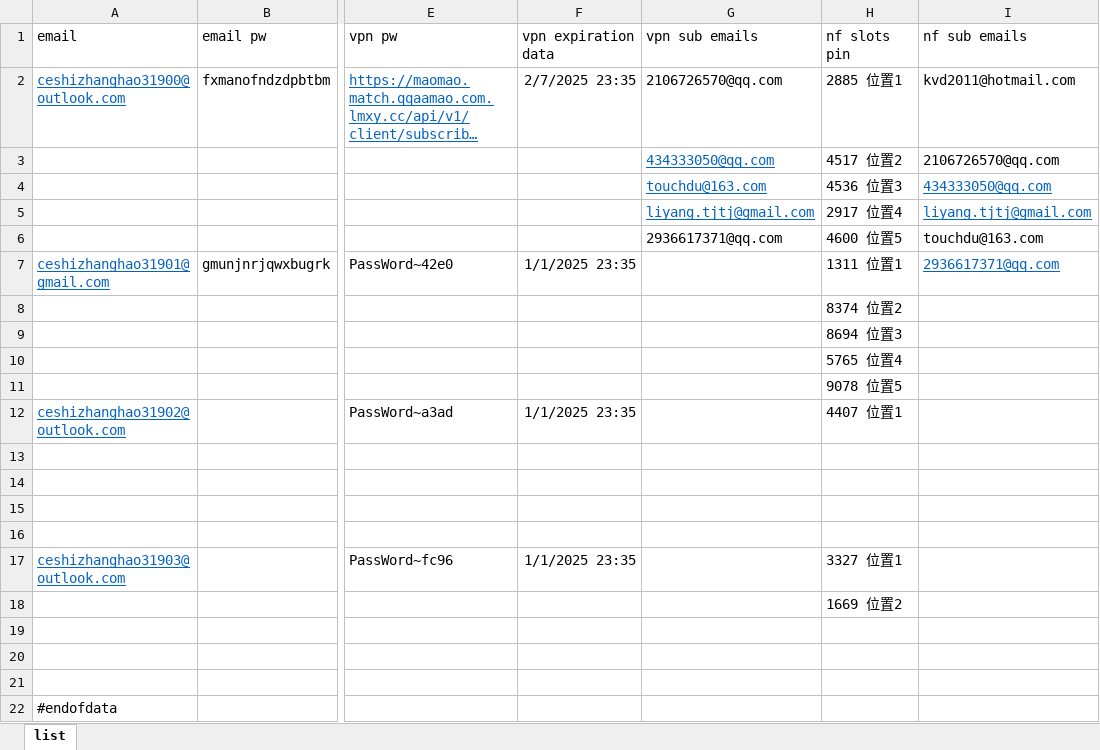
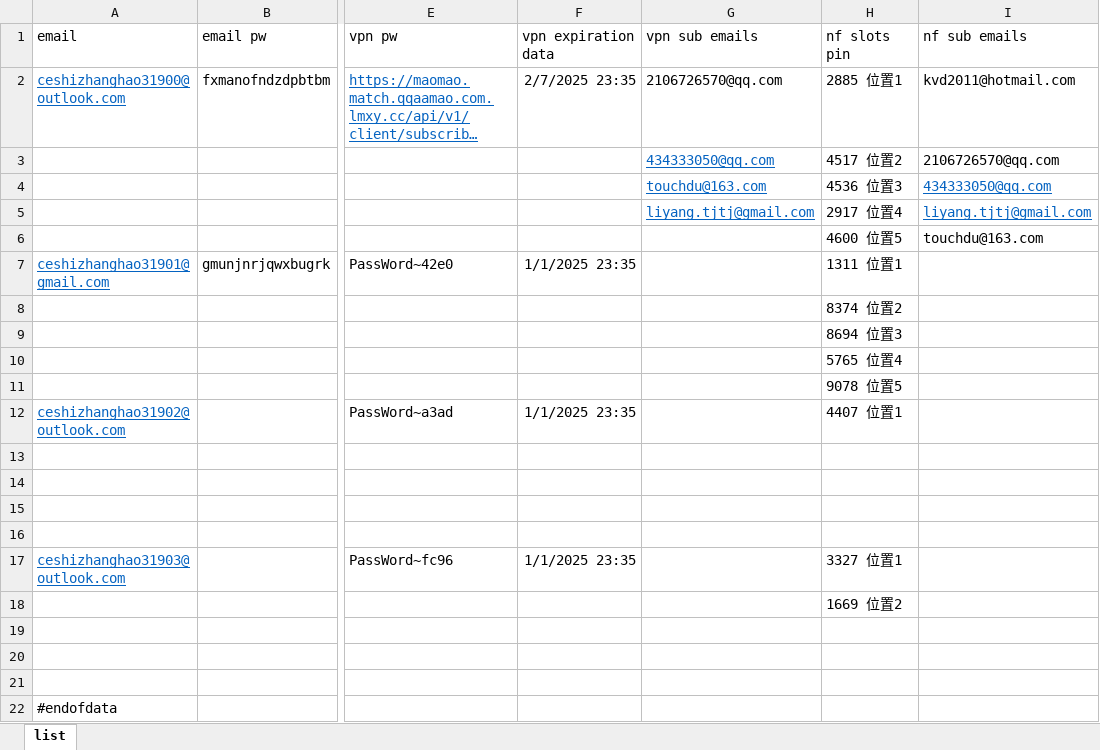
Before and after one commit to yaaaaaaaaing/start2, an Excel workbook: configuration/name_list.xlsx, sheet list, drawn as a sheet; only a part is shown, gaps mark what is left out; long unchanged cells end in …; values as stored, in another font and other column widths than the file's, no borders; the diff names each change by its address in the sheet, - before the commit and + after, or states it on an @@ line.

Commit message:
Revert "update config for 2936617371@qq.com"
This reverts commit 7354130be6f42319c84ad4c1debb4f2cc0657f55.

```diff
--- a/configuration/name_list.xlsx (sheet list)
+++ b/configuration/name_list.xlsx (sheet list)
-G6 (vpn sub emails): 2936617371@qq.com
+G6 (vpn sub emails): (empty)
-I7 (nf sub emails): 2936617371@qq.com
+I7 (nf sub emails): (empty)
```
Also changed, not shown: 4 other files.
